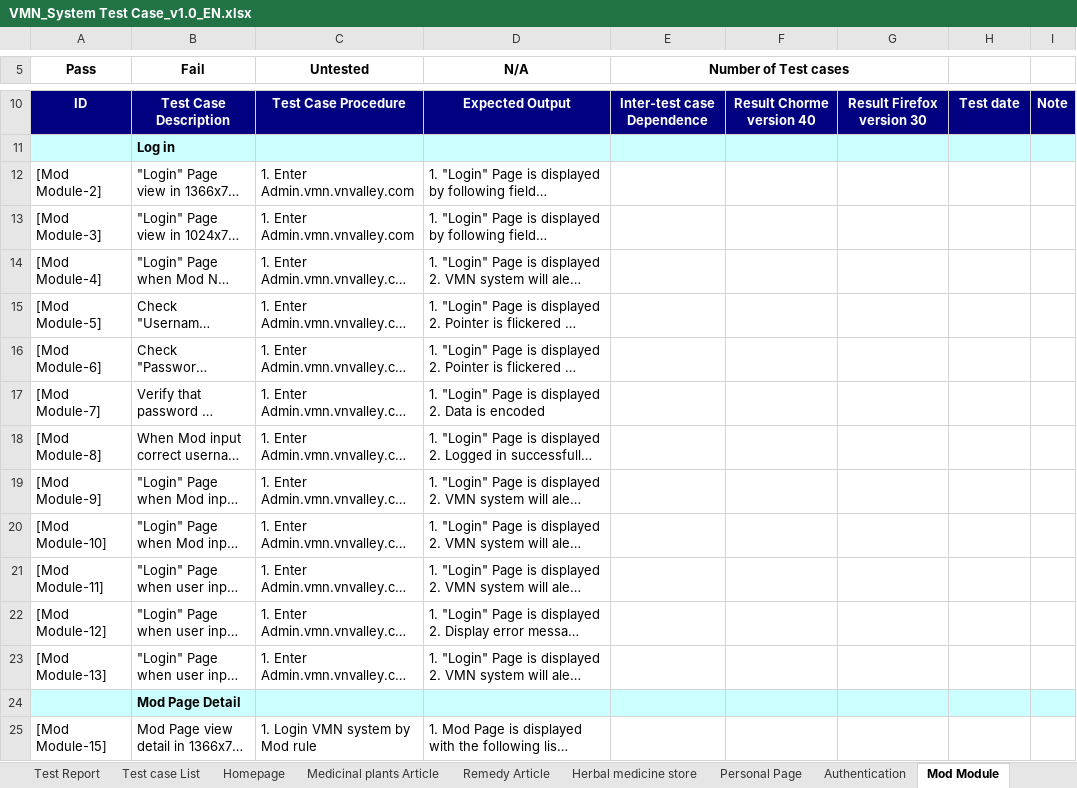
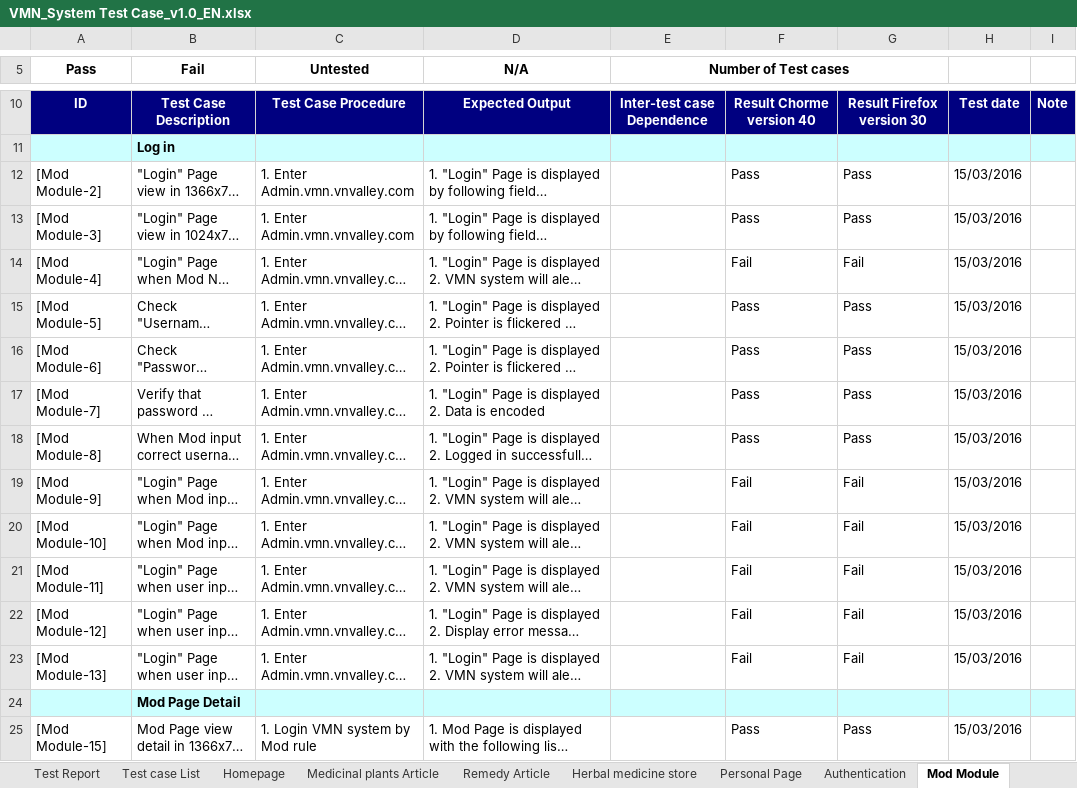
Before and after one commit to sangnvus/201601JS01, an Excel workbook: WIP/Deliverable/Report3/VMN_System Test Case_v1.0_EN.xlsx, sheet Mod Module, drawn as a sheet; only a part is shown, gaps mark what is left out; long unchanged cells end in …; values as stored, in another font and other column widths than the file's, no borders; the diff covers the shown part only; the diff names each change by its address in the sheet, - before the commit and + after, or states it on an @@ line.

```diff
--- a/WIP/Deliverable/Report3/VMN_System Test Case_v1.0_EN.xlsx (sheet Mod Module)
+++ b/WIP/Deliverable/Report3/VMN_System Test Case_v1.0_EN.xlsx (sheet Mod Module)
-F12:F13: (empty)
+F12:F13: Pass
-G12:G13: (empty)
+G12:G13: Pass
-H12:H23: (empty)
+H12:H23: 15/03/2016
-F14: (empty)
+F14: Fail
-G14: (empty)
+G14: Fail
-F15:F18: (empty)
+F15:F18: Pass
-G15:G18: (empty)
+G15:G18: Pass
-F19:F23: (empty)
+F19:F23: Fail
-G19:G23: (empty)
+G19:G23: Fail
-F25: (empty)
+F25: Pass
-G25: (empty)
+G25: Pass
-H25: (empty)
+H25: 15/03/2016
```
Also changed, not shown: 1 added row, 1 removed row and 129 edited cells elsewhere in this sheet, sheet Authentication, sheet Medicinal plants Article, sheet Remedy Article, sheet Admin Module, sheet Personal Page, sheet Homepage, 2 more sheets, formulas that keep their value.
